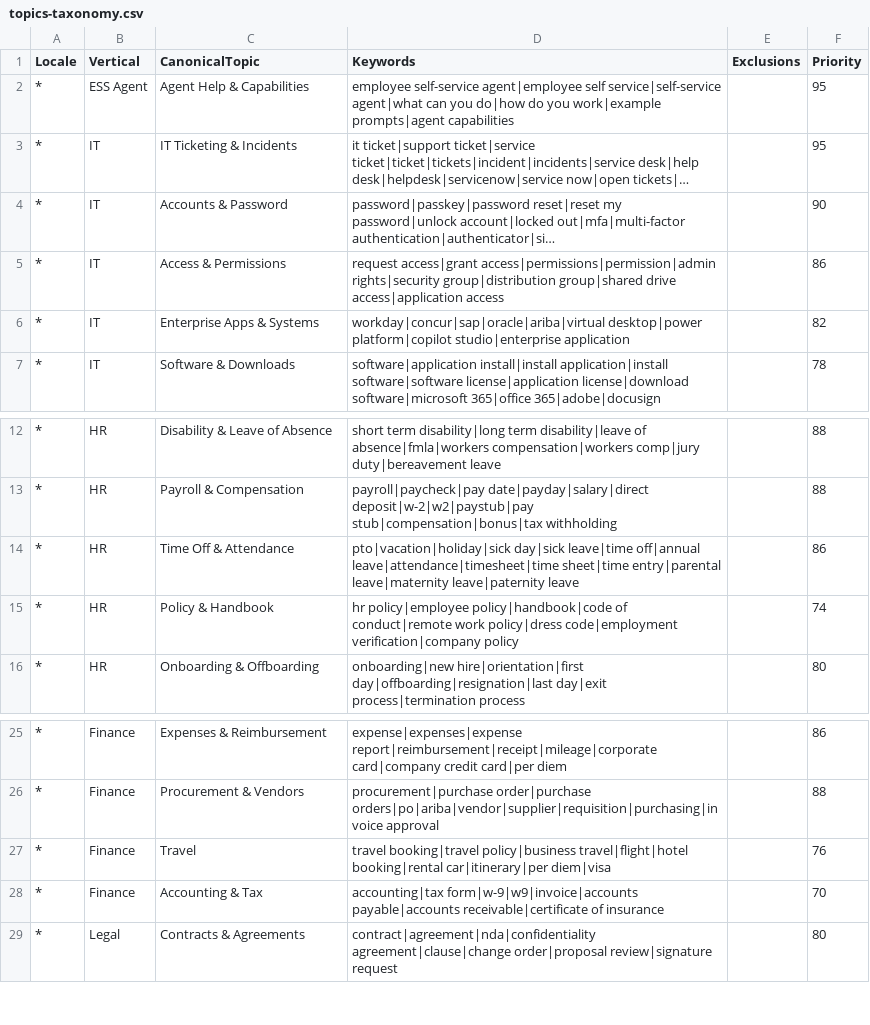
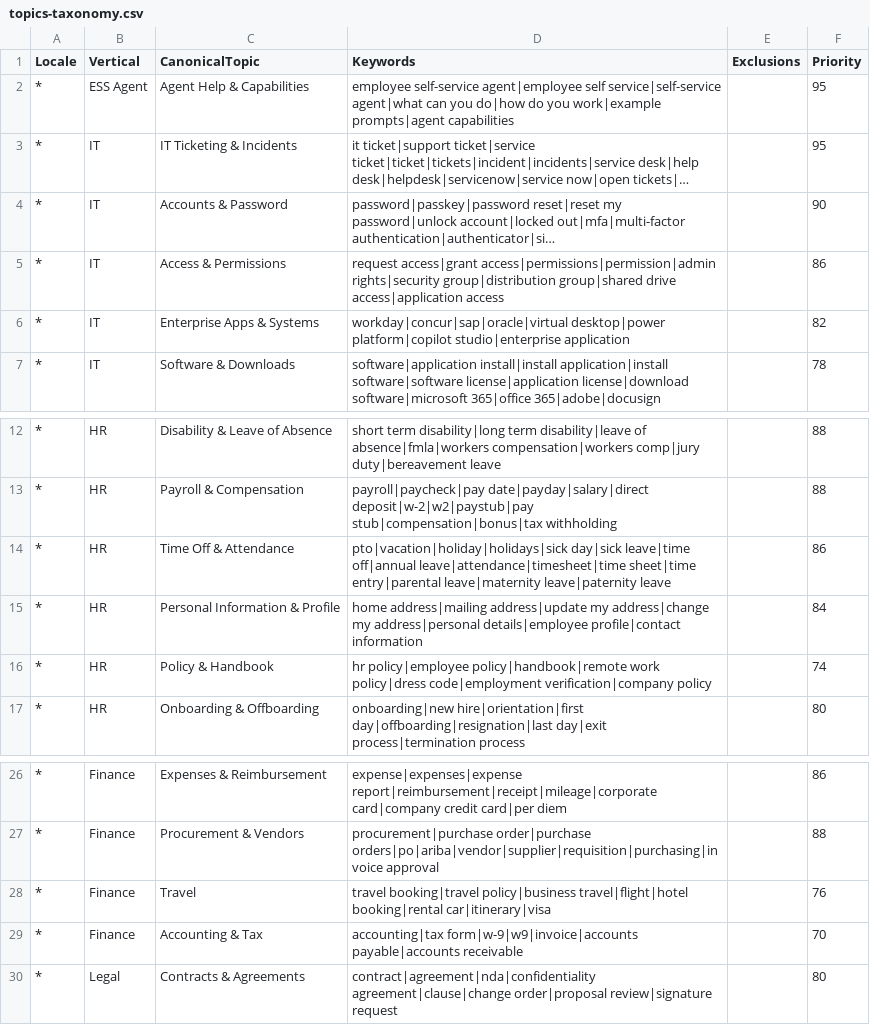
Before and after one commit to microsoft/ESS, a CSV file: taxonomy/topics-taxonomy.csv, drawn as a sheet; only a part is shown, gaps mark what is left out; long unchanged cells end in ….

```diff
--- a/taxonomy/topics-taxonomy.csv
+++ b/taxonomy/topics-taxonomy.csv
@@ -5,3 +5,3 @@ Locale,Vertical,CanonicalTopic,Keywords,Exclusions,Priority
 *,IT,Access & Permissions,request access|grant access|permissions|permission|admin rights|security group|distribution group|shared drive access|application access,,86
-*,IT,Enterprise Apps & Systems,workday|concur|sap|oracle|ariba|virtual desktop|power platform|copilot studio|enterprise application,,82
+*,IT,Enterprise Apps & Systems,workday|concur|sap|oracle|virtual desktop|power platform|copilot studio|enterprise application,,82
 *,IT,Software & Downloads,software|application install|install application|install software|software license|application license|download software|microsoft 365|office 365|adobe|docusign,,78
@@ -13,4 +13,5 @@ Locale,Vertical,CanonicalTopic,Keywords,Exclusions,Priority
 *,HR,Payroll & Compensation,payroll|paycheck|pay date|payday|salary|direct deposit|w-2|w2|paystub|pay stub|compensation|bonus|tax withholding,,88
-*,HR,Time Off & Attendance,pto|vacation|holiday|sick day|sick leave|time off|annual leave|attendance|timesheet|time sheet|time entry|parental leave|maternity leave|paternity leave,,86
-*,HR,Policy & Handbook,hr policy|employee policy|handbook|code of conduct|remote work policy|dress code|employment verification|company policy,,74
+*,HR,Time Off & Attendance,pto|vacation|holiday|holidays|sick day|sick leave|time off|annual leave|attendance|timesheet|time sheet|time entry|parental leave|maternity leave|paternity leave,,86
+*,HR,Personal Information & Profile,home address|mailing address|update my address|change my address|personal details|employee profile|contact information,,84
+*,HR,Policy & Handbook,hr policy|employee policy|handbook|remote work policy|dress code|employment verification|company policy,,74
 *,HR,Onboarding & Offboarding,onboarding|new hire|orientation|first day|offboarding|resignation|last day|exit process|termination process,,80
@@ -26,4 +27,4 @@ Locale,Vertical,CanonicalTopic,Keywords,Exclusions,Priority
 *,Finance,Procurement & Vendors,procurement|purchase order|purchase orders|po|ariba|vendor|supplier|requisition|purchasing|invoice approval,,88
-*,Finance,Travel,travel booking|travel policy|business travel|flight|hotel booking|rental car|itinerary|per diem|visa,,76
-*,Finance,Accounting & Tax,accounting|tax form|w-9|w9|invoice|accounts payable|accounts receivable|certificate of insurance,,70
+*,Finance,Travel,travel booking|travel policy|business travel|flight|hotel booking|rental car|itinerary|visa,,76
+*,Finance,Accounting & Tax,accounting|tax form|w-9|w9|invoice|accounts payable|accounts receivable,,70
 *,Legal,Contracts & Agreements,contract|agreement|nda|confidentiality agreement|clause|change order|proposal review|signature request,,80
```
Also changed, not shown: 21 other files.
